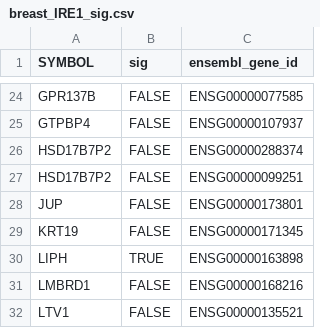
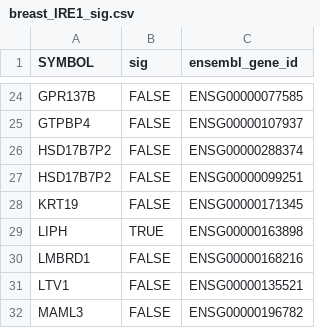
Before and after one commit to xaitorx/Analysis_JUP_TCGA_CCLE, a CSV file: data/breast_IRE1_sig.csv, drawn as a sheet; only a part is shown, gaps mark what is left out; the shorter side is filled out with more unchanged rows; the diff names each change by its address in the sheet, - before the commit and + after, or states it on an @@ line.

Commit message:
Update breast_IRE1_sig.csv

```diff
--- a/data/breast_IRE1_sig.csv
+++ b/data/breast_IRE1_sig.csv
-row 28: JUP | FALSE | ENSG00000173801
```
